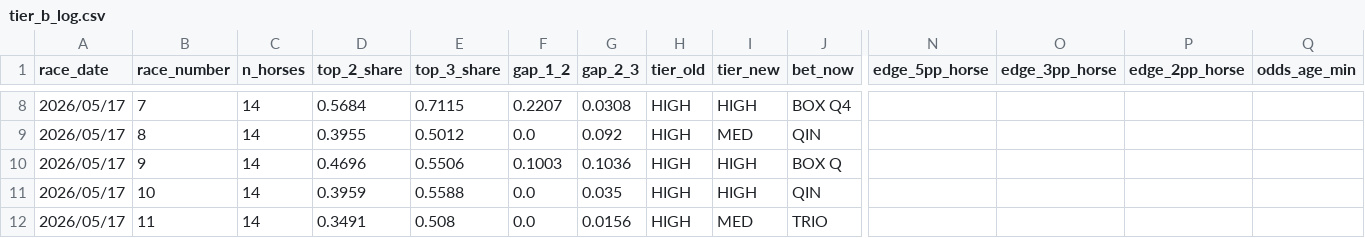
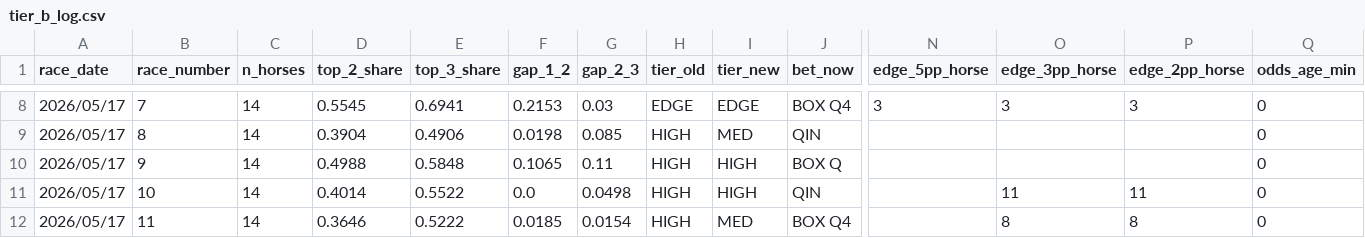
Before and after one commit to jitchamoli/hkjc-racing-analyzer, a CSV file: tracking_data/tier_b_log.csv, drawn as a sheet; only a part is shown, gaps mark what is left out; the diff covers the shown part only; the diff names each change by its address in the sheet, - before the commit and + after, or states it on an @@ line.

```diff
--- a/tracking_data/tier_b_log.csv
+++ b/tracking_data/tier_b_log.csv
-D8 (top_2_share): 0.5684
+D8 (top_2_share): 0.5545
-E8 (top_3_share): 0.7115
+E8 (top_3_share): 0.6941
-F8 (gap_1_2): 0.2207
+F8 (gap_1_2): 0.2153
-G8 (gap_2_3): 0.0308
+G8 (gap_2_3): 0.03
-H8 (tier_old): HIGH
+H8 (tier_old): EDGE
-I8 (tier_new): HIGH
+I8 (tier_new): EDGE
-N8 (edge_5pp_horse): (empty)
+N8 (edge_5pp_horse): 3
-O8 (edge_3pp_horse): (empty)
+O8 (edge_3pp_horse): 3
-P8 (edge_2pp_horse): (empty)
+P8 (edge_2pp_horse): 3
-Q8:Q12 (odds_age_min): (empty)
+Q8:Q12 (odds_age_min): 0
-D9 (top_2_share): 0.3955
+D9 (top_2_share): 0.3904
-E9 (top_3_share): 0.5012
+E9 (top_3_share): 0.4906
-F9 (gap_1_2): 0.0
+F9 (gap_1_2): 0.0198
-G9 (gap_2_3): 0.092
+G9 (gap_2_3): 0.085
-D10 (top_2_share): 0.4696
+D10 (top_2_share): 0.4988
-E10 (top_3_share): 0.5506
+E10 (top_3_share): 0.5848
-F10 (gap_1_2): 0.1003
+F10 (gap_1_2): 0.1065
-G10 (gap_2_3): 0.1036
+G10 (gap_2_3): 0.11
-D11 (top_2_share): 0.3959
+D11 (top_2_share): 0.4014
-E11 (top_3_share): 0.5588
+E11 (top_3_share): 0.5522
-G11 (gap_2_3): 0.035
+G11 (gap_2_3): 0.0498
-O11 (edge_3pp_horse): (empty)
+O11 (edge_3pp_horse): 11
-P11 (edge_2pp_horse): (empty)
+P11 (edge_2pp_horse): 11
-D12 (top_2_share): 0.3491
+D12 (top_2_share): 0.3646
-E12 (top_3_share): 0.508
+E12 (top_3_share): 0.5222
-F12 (gap_1_2): 0.0
+F12 (gap_1_2): 0.0185
-G12 (gap_2_3): 0.0156
+G12 (gap_2_3): 0.0154
-J12 (bet_now): TRIO
+J12 (bet_now): BOX Q4
-O12 (edge_3pp_horse): (empty)
+O12 (edge_3pp_horse): 8
-P12 (edge_2pp_horse): (empty)
+P12 (edge_2pp_horse): 8
```
Also changed, not shown: 36 edited cells elsewhere in this file, 4 other files.
